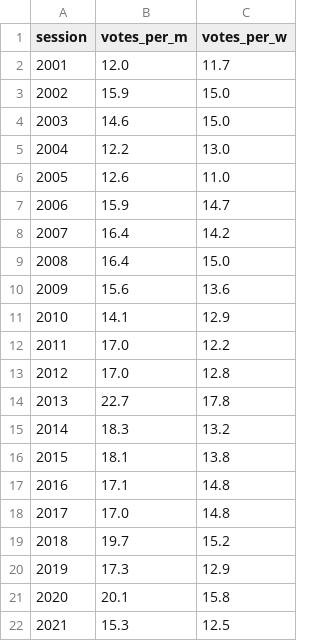
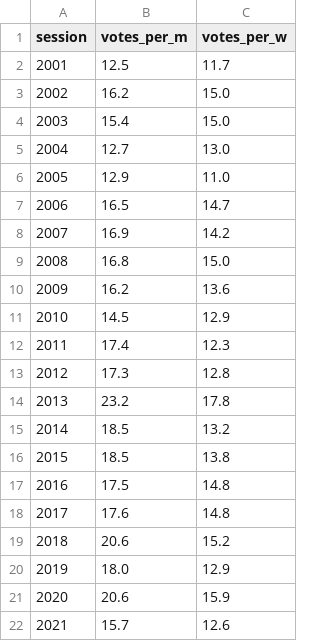
Before and after one commit to simonhuwiler/nzz_zh_kantonsrat, a CSV file: export/csv_for_infographics/voten_m_w_relative.csv, drawn as a sheet.

```diff
--- a/export/csv_for_infographics/voten_m_w_relative.csv
+++ b/export/csv_for_infographics/voten_m_w_relative.csv
@@ -1,22 +1,22 @@
 session,votes_per_m,votes_per_w
-2001,12.0,11.7
-2002,15.9,15.0
-2003,14.6,15.0
-2004,12.2,13.0
-2005,12.6,11.0
-2006,15.9,14.7
-2007,16.4,14.2
-2008,16.4,15.0
-2009,15.6,13.6
-2010,14.1,12.9
-2011,17.0,12.2
-2012,17.0,12.8
-2013,22.7,17.8
-2014,18.3,13.2
-2015,18.1,13.8
-2016,17.1,14.8
-2017,17.0,14.8
-2018,19.7,15.2
-2019,17.3,12.9
-2020,20.1,15.8
-2021,15.3,12.5
+2001,12.5,11.7
+2002,16.2,15.0
+2003,15.4,15.0
+2004,12.7,13.0
+2005,12.9,11.0
+2006,16.5,14.7
+2007,16.9,14.2
+2008,16.8,15.0
+2009,16.2,13.6
+2010,14.5,12.9
+2011,17.4,12.3
+2012,17.3,12.8
+2013,23.2,17.8
+2014,18.5,13.2
+2015,18.5,13.8
+2016,17.5,14.8
+2017,17.6,14.8
+2018,20.6,15.2
+2019,18.0,12.9
+2020,20.6,15.9
+2021,15.7,12.6
```
Also changed, not shown: export/csv_for_infographics/nouns_spokben_differ_most_between_gender.csv, export/csv_for_infographics/top_flop_speakers_2021.csv, 4 other files.
